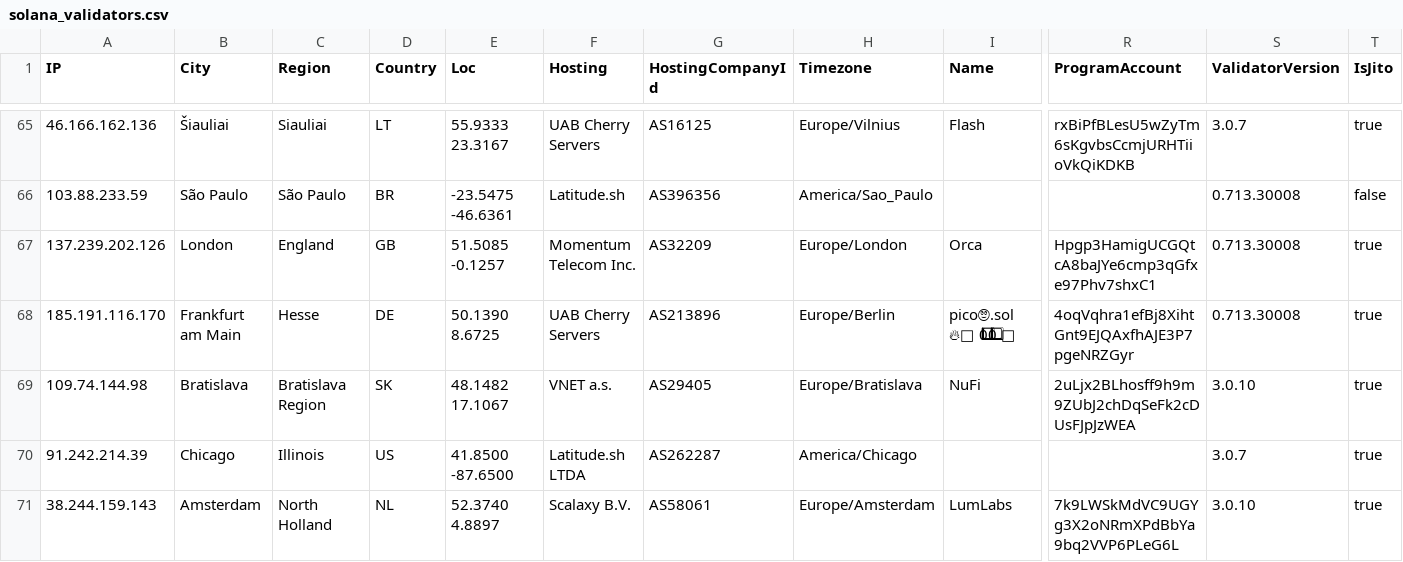
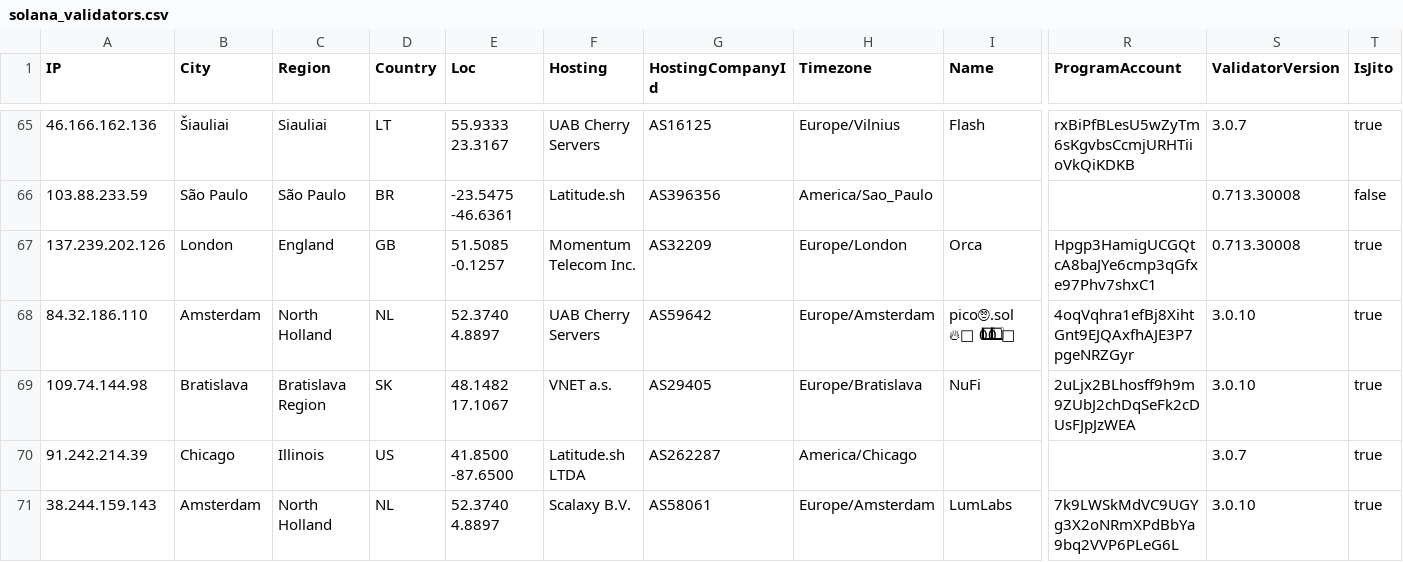
Before and after one commit to iGroza/Solana-Validator-IP-Geolocation, a CSV file: solana_validators.csv, drawn as a sheet; only a part is shown, gaps mark what is left out; the diff covers the shown part only; the diff names each change by its address in the sheet, - before the commit and + after, or states it on an @@ line.

```diff
--- a/solana_validators.csv
+++ b/solana_validators.csv
-A68 (IP): 185.191.116.170
+A68 (IP): 84.32.186.110
-B68 (City): Frankfurt am Main
+B68 (City): Amsterdam
-C68 (Region): Hesse
+C68 (Region): North Holland
-D68 (Country): DE
+D68 (Country): NL
-E68 (Loc): 50.1390 8.6725
+E68 (Loc): 52.3740 4.8897
-G68 (HostingCompanyId): AS213896
+G68 (HostingCompanyId): AS59642
-H68 (Timezone): Europe/Berlin
+H68 (Timezone): Europe/Amsterdam
-S68 (ValidatorVersion): 0.713.30008
+S68 (ValidatorVersion): 3.0.10
```
Also changed, not shown: 3 added rows, 2 removed rows and 55 edited cells elsewhere in this file, 1 other file.
